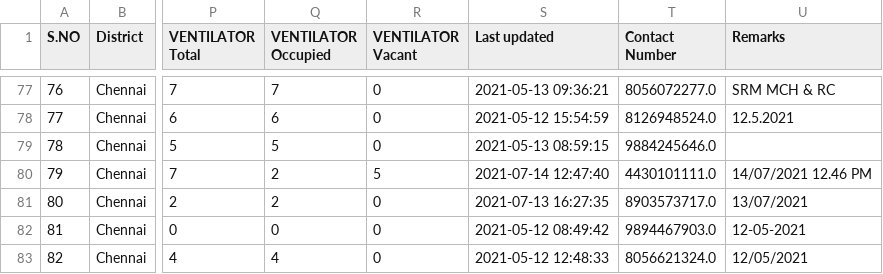
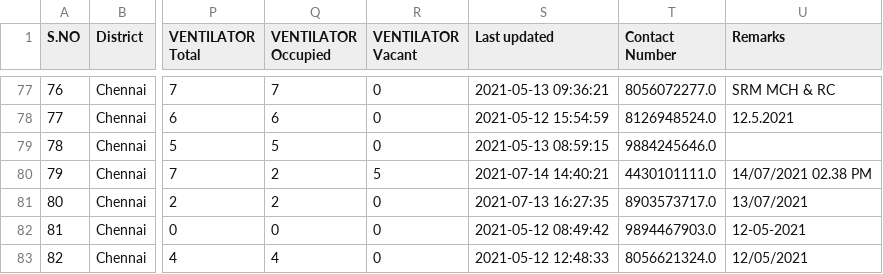
Before and after one commit to mskian/tamil-nadu-covid-beds-api, a CSV file: data/beds.csv, drawn as a sheet; only a part is shown, gaps mark what is left out; the diff names each change by its address in the sheet, - before the commit and + after, or states it on an @@ line.

```diff
--- a/data/beds.csv
+++ b/data/beds.csv
-S80 (Last updated): 2021-07-14 12:47:40
+S80 (Last updated): 2021-07-14 14:40:21
-U80 (Remarks): 14/07/2021 12.46 PM
+U80 (Remarks): 14/07/2021 02.38 PM
```
Also changed, not shown: 1 other file.
